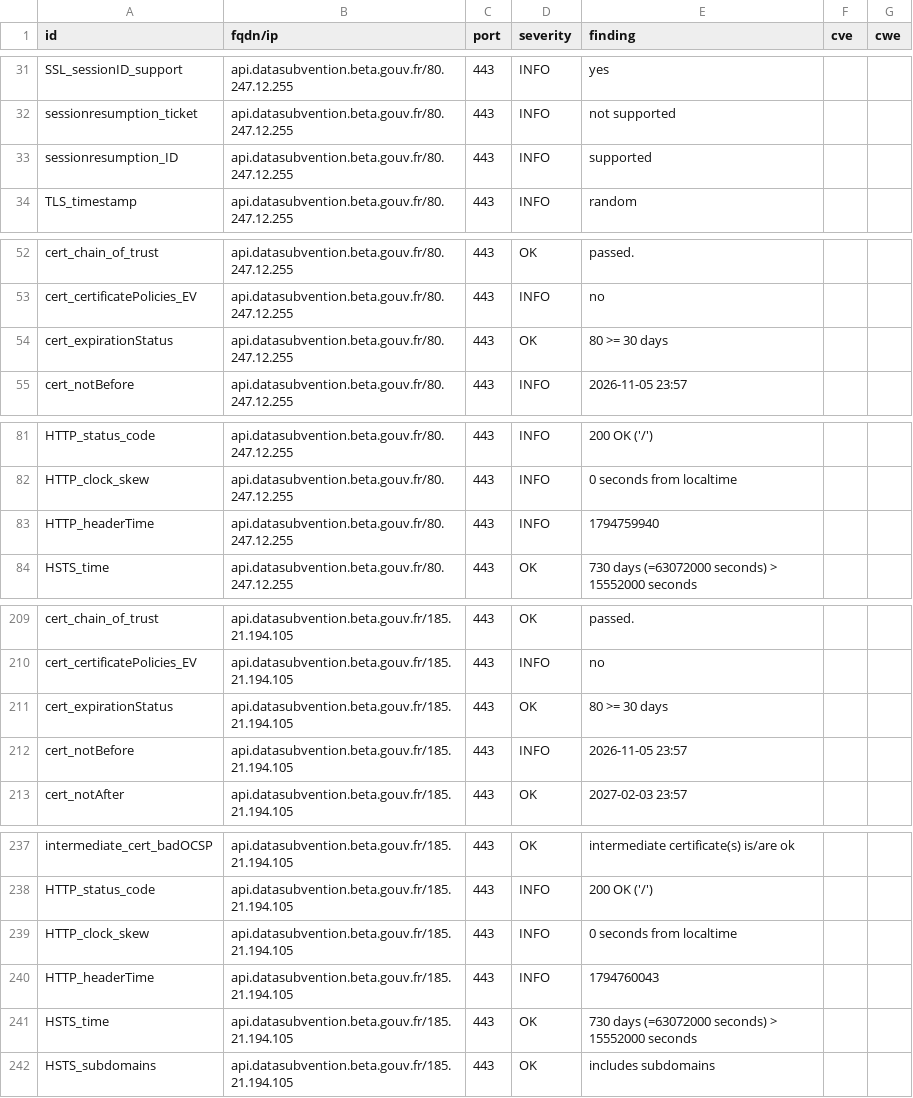
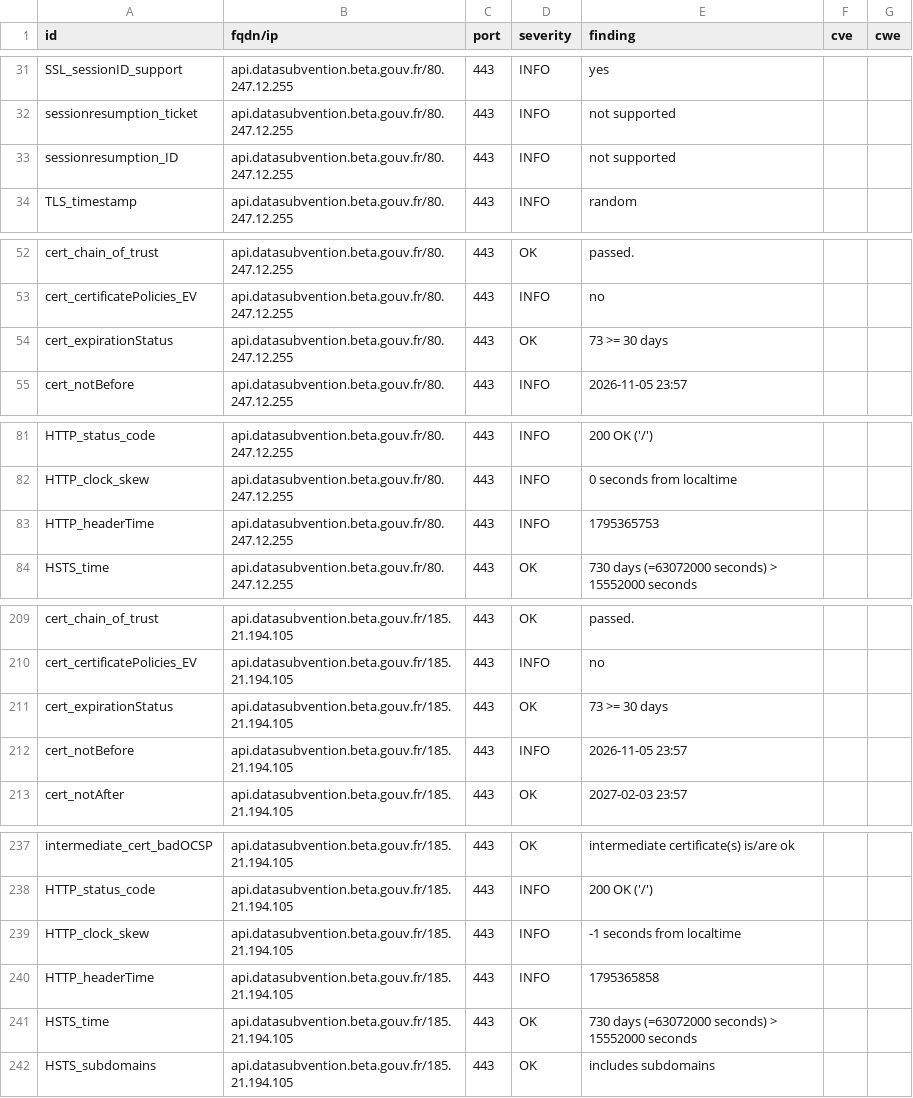
Before and after one commit to betagouv/dashlord, a CSV file: results/aHR0cDovL2FwaS5kYXRhc3VidmVudGlvbi5iZXRhLmdvdXYuZnI=/testssl.csv, drawn as a sheet; only a part is shown, gaps mark what is left out; the diff covers the shown part only.

```diff
--- a/results/aHR0cDovL2FwaS5kYXRhc3VidmVudGlvbi5iZXRhLmdvdXYuZnI=/testssl.csv
+++ b/results/aHR0cDovL2FwaS5kYXRhc3VidmVudGlvbi5iZXRhLmdvdXYuZnI=/testssl.csv
@@ -32,3 +32,3 @@
 "sessionresumption_ticket","api.datasubvention.beta.gouv.fr/80.247.12.255","443","INFO","not supported","",""
-"sessionresumption_ID","api.datasubvention.beta.gouv.fr/80.247.12.255","443","INFO","supported","",""
+"sessionresumption_ID","api.datasubvention.beta.gouv.fr/80.247.12.255","443","INFO","not supported","",""
 "TLS_timestamp","api.datasubvention.beta.gouv.fr/80.247.12.255","443","INFO","random","",""
@@ -53,3 +53,3 @@
 "cert_certificatePolicies_EV","api.datasubvention.beta.gouv.fr/80.247.12.255","443","INFO","no","",""
-"cert_expirationStatus","api.datasubvention.beta.gouv.fr/80.247.12.255","443","OK","80 >= 30 days","",""
+"cert_expirationStatus","api.datasubvention.beta.gouv.fr/80.247.12.255","443","OK","73 >= 30 days","",""
 "cert_notBefore","api.datasubvention.beta.gouv.fr/80.247.12.255","443","INFO","2026-11-05 23:57","",""
@@ -82,3 +82,3 @@
 "HTTP_clock_skew","api.datasubvention.beta.gouv.fr/80.247.12.255","443","INFO","0 seconds from localtime","",""
-"HTTP_headerTime","api.datasubvention.beta.gouv.fr/80.247.12.255","443","INFO","1794759940","",""
+"HTTP_headerTime","api.datasubvention.beta.gouv.fr/80.247.12.255","443","INFO","1795365753","",""
 "HSTS_time","api.datasubvention.beta.gouv.fr/80.247.12.255","443","OK","730 days (=63072000 seconds) > 15552000 seconds","",""
@@ -210,3 +210,3 @@
 "cert_certificatePolicies_EV","api.datasubvention.beta.gouv.fr/185.21.194.105","443","INFO","no","",""
-"cert_expirationStatus","api.datasubvention.beta.gouv.fr/185.21.194.105","443","OK","80 >= 30 days","",""
+"cert_expirationStatus","api.datasubvention.beta.gouv.fr/185.21.194.105","443","OK","73 >= 30 days","",""
 "cert_notBefore","api.datasubvention.beta.gouv.fr/185.21.194.105","443","INFO","2026-11-05 23:57","",""
@@ -238,4 +238,4 @@
 "HTTP_status_code","api.datasubvention.beta.gouv.fr/185.21.194.105","443","INFO","200 OK ('/')","",""
-"HTTP_clock_skew","api.datasubvention.beta.gouv.fr/185.21.194.105","443","INFO","0 seconds from localtime","",""
-"HTTP_headerTime","api.datasubvention.beta.gouv.fr/185.21.194.105","443","INFO","1794760043","",""
+"HTTP_clock_skew","api.datasubvention.beta.gouv.fr/185.21.194.105","443","INFO","-1 seconds from localtime","",""
+"HTTP_headerTime","api.datasubvention.beta.gouv.fr/185.21.194.105","443","INFO","1795365858","",""
 "HSTS_time","api.datasubvention.beta.gouv.fr/185.21.194.105","443","OK","730 days (=63072000 seconds) > 15552000 seconds","",""
```
Also changed, not shown: 6 edited cells elsewhere in this file, 4 other files.
